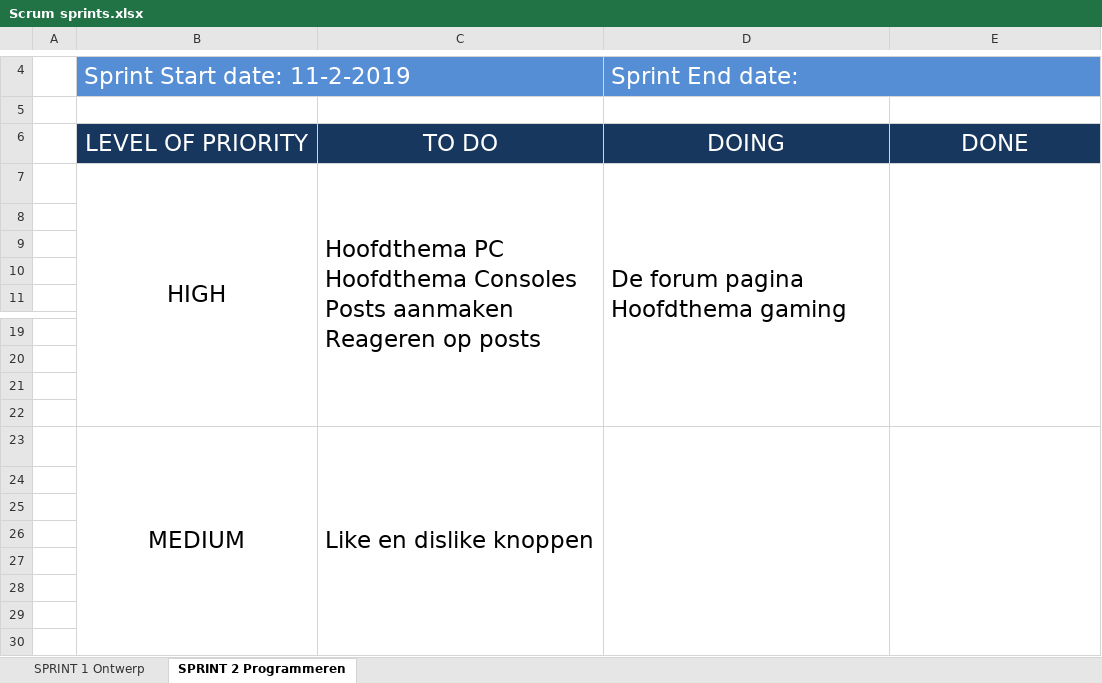
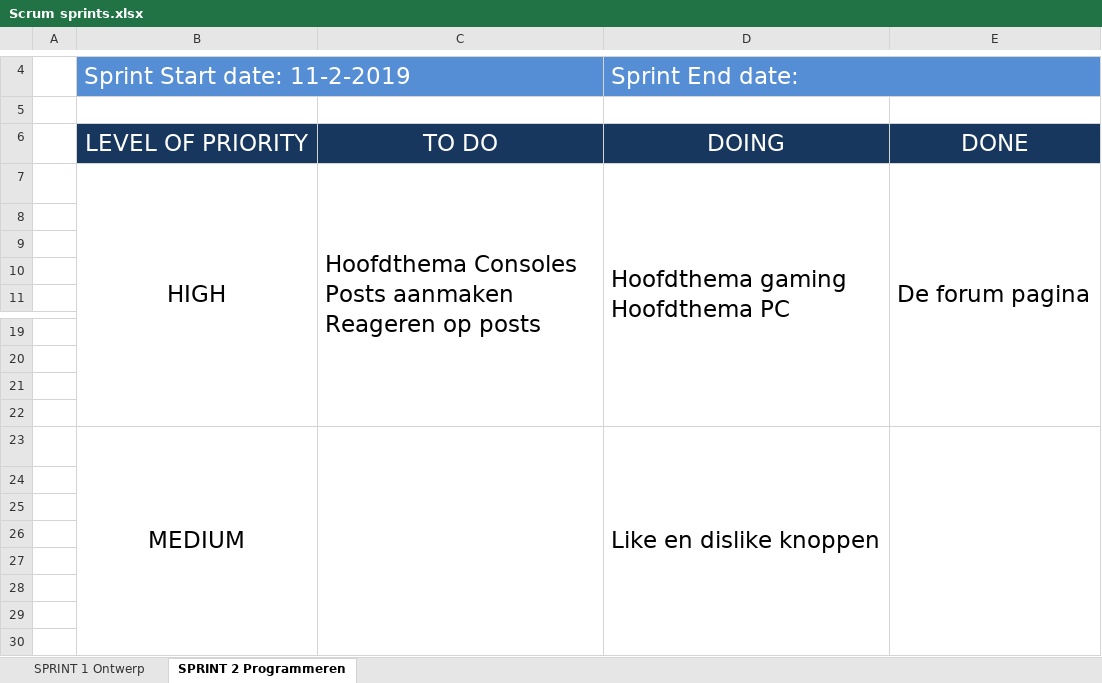
Before and after one commit to JeffreyMeijer/dg1gittest, an Excel workbook: Scrum/Scrum sprints.xlsx, sheet SPRINT 2 Programmeren, drawn as a sheet; only a part is shown, gaps mark what is left out; values as stored, in another font and other column widths than the file's, no borders; removed rows and columns are numbered as before the commit, all else as after; ↵ is a line break in a cell; the diff names each change by its address in the sheet, - before the commit and + after, or states it on an @@ line.

Commit message:
Scrum Sprint upgedate

```diff
--- a/Scrum/Scrum sprints.xlsx (sheet SPRINT 2 Programmeren)
+++ b/Scrum/Scrum sprints.xlsx (sheet SPRINT 2 Programmeren)
-row 7:  | HIGH | Hoofdthema PC ↵ Hoofdthema Consoles ↵ Posts aanmaken ↵ Reageren op posts | De forum pagina ↵ Hoofdthema gaming
+row 7:  | HIGH | Hoofdthema Consoles ↵ Posts aanmaken ↵ Reageren op posts | Hoofdthema gaming ↵ Hoofdthema PC | De forum pagina
-row 23:  | MEDIUM | Like en dislike knoppen
+row 23:  | MEDIUM |  | Like en dislike knoppen
```
